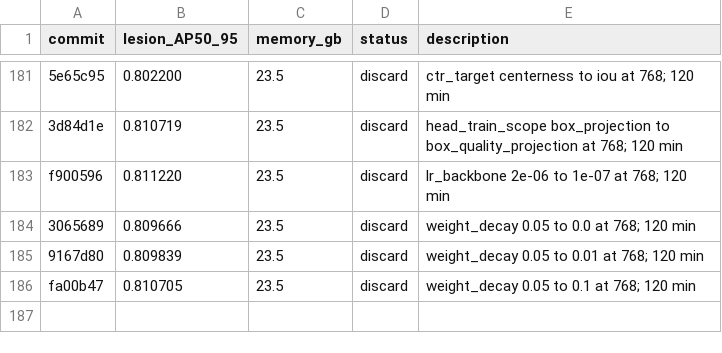
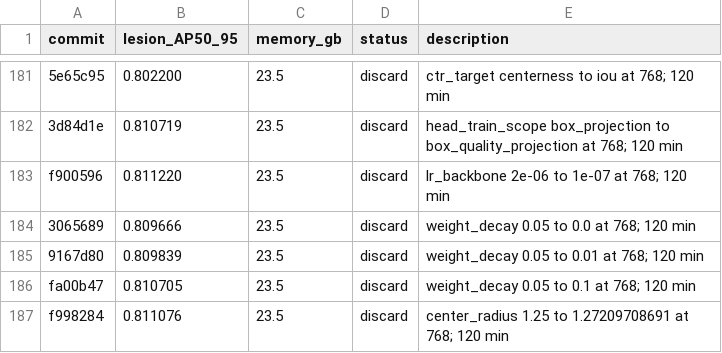
Before and after one commit to SCU-MILAB/AIBUS-CODE, a TSV file: distill/det_vjepa/results.tsv, drawn as a sheet; only a part is shown, gaps mark what is left out.

Commit message:
research(results): autoresearch_oct7_h185_center_radius_1p27209708691

```diff
--- a/distill/det_vjepa/results.tsv
+++ b/distill/det_vjepa/results.tsv
@@ -186 +186,2 @@ f900596	0.811220	23.5	discard	lr_backbone 2e-06 to 1e-07 at 768; 120 min
 fa00b47	0.810705	23.5	discard	weight_decay 0.05 to 0.1 at 768; 120 min
+f998284	0.811076	23.5	discard	center_radius 1.25 to 1.27209708691 at 768; 120 min
```
Also changed, not shown: 1 other file.
